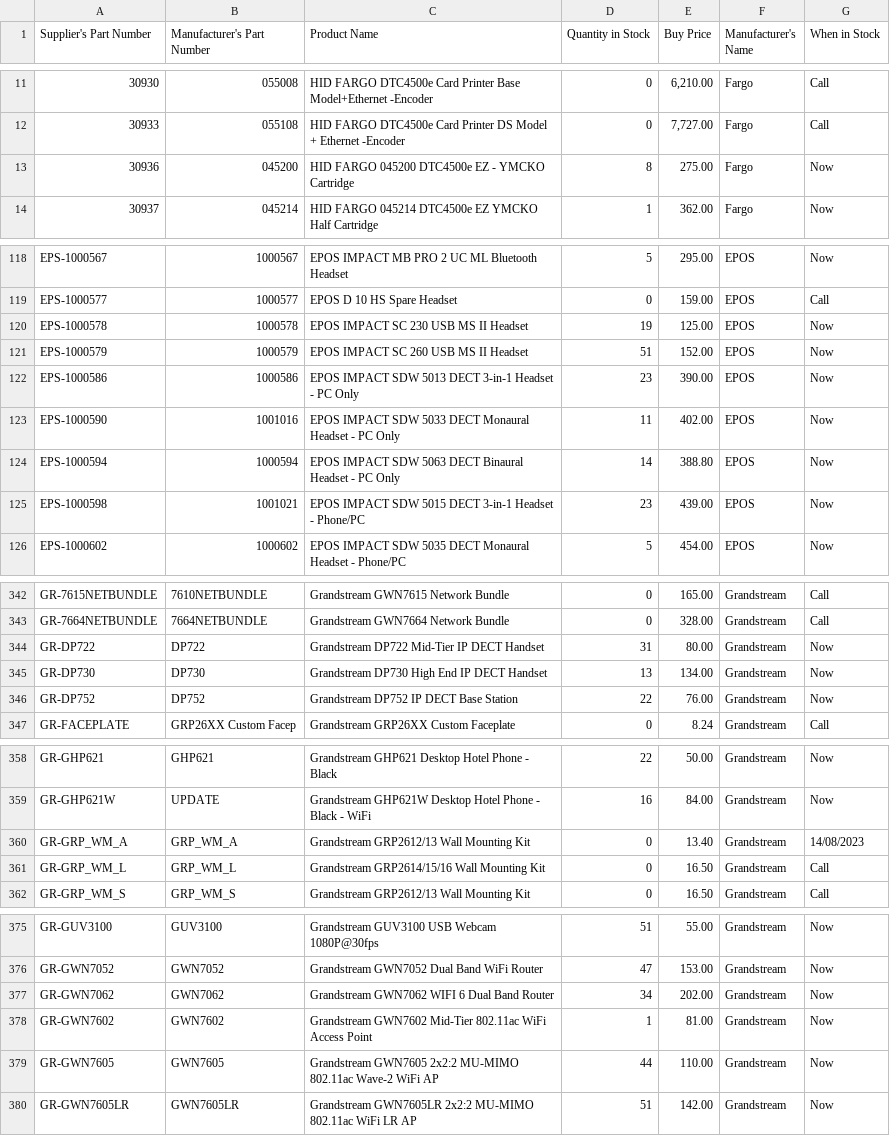
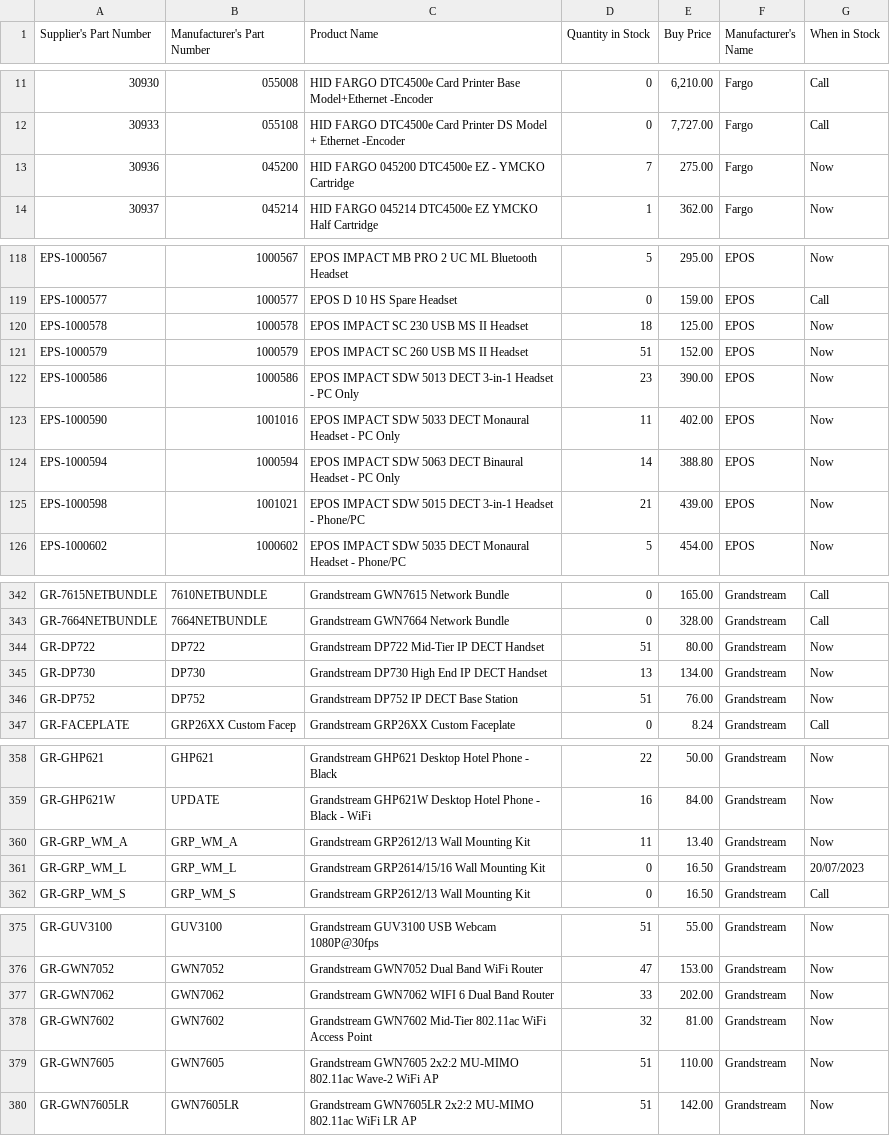
Before and after one commit to weberyuweili/cackle-catalogs, a CSV file: AG.csv, drawn as a sheet; only a part is shown, gaps mark what is left out; the diff covers the shown part only.

```diff
--- a/AG.csv
+++ b/AG.csv
@@ -12,3 +12,3 @@
 "30933","055108","HID FARGO DTC4500e Card Printer DS Model + Ethernet -Encoder",0,"7,727.00","Fargo","Call"
-"30936","045200","HID FARGO 045200 DTC4500e EZ - YMCKO Cartridge",8,"275.00","Fargo","Now"
+"30936","045200","HID FARGO 045200 DTC4500e EZ - YMCKO Cartridge",7,"275.00","Fargo","Now"
 "30937","045214","HID FARGO 045214 DTC4500e EZ YMCKO Half Cartridge",1,"362.00","Fargo","Now"
@@ -119,3 +119,3 @@
 "EPS-1000577","1000577","EPOS D 10 HS Spare Headset",0,"159.00","EPOS","Call"
-"EPS-1000578","1000578","EPOS IMPACT SC 230 USB MS II Headset",19,"125.00","EPOS","Now"
+"EPS-1000578","1000578","EPOS IMPACT SC 230 USB MS II Headset",18,"125.00","EPOS","Now"
 "EPS-1000579","1000579","EPOS IMPACT SC 260 USB MS II Headset",51,"152.00","EPOS","Now"
@@ -124,3 +124,3 @@
 "EPS-1000594","1000594","EPOS IMPACT SDW 5063 DECT Binaural Headset - PC Only",14,"388.80","EPOS","Now"
-"EPS-1000598","1001021","EPOS IMPACT SDW 5015 DECT 3-in-1 Headset - Phone/PC",23,"439.00","EPOS","Now"
+"EPS-1000598","1001021","EPOS IMPACT SDW 5015 DECT 3-in-1 Headset - Phone/PC",21,"439.00","EPOS","Now"
 "EPS-1000602","1000602","EPOS IMPACT SDW 5035 DECT Monaural Headset - Phone/PC",5,"454.00","EPOS","Now"
@@ -343,5 +343,5 @@
 "GR-7664NETBUNDLE","7664NETBUNDLE","Grandstream GWN7664 Network Bundle",0,"328.00","Grandstream","Call"
-"GR-DP722","DP722","Grandstream DP722 Mid-Tier IP DECT Handset",31,"80.00","Grandstream","Now"
+"GR-DP722","DP722","Grandstream DP722 Mid-Tier IP DECT Handset",51,"80.00","Grandstream","Now"
 "GR-DP730","DP730","Grandstream DP730 High End IP DECT Handset",13,"134.00","Grandstream","Now"
-"GR-DP752","DP752","Grandstream DP752 IP DECT Base Station",22,"76.00","Grandstream","Now"
+"GR-DP752","DP752","Grandstream DP752 IP DECT Base Station",51,"76.00","Grandstream","Now"
 "GR-FACEPLATE","GRP26XX Custom Facep","Grandstream GRP26XX Custom Faceplate",0,"8.24","Grandstream","Call"
@@ -359,4 +359,4 @@
 "GR-GHP621W","UPDATE","Grandstream GHP621W Desktop Hotel Phone - Black - WiFi",16,"84.00","Grandstream","Now"
-"GR-GRP_WM_A","GRP_WM_A","Grandstream GRP2612/13 Wall Mounting Kit",0,"13.40","Grandstream","14/08/2023"
-"GR-GRP_WM_L","GRP_WM_L","Grandstream GRP2614/15/16 Wall Mounting Kit",0,"16.50","Grandstream","Call"
+"GR-GRP_WM_A","GRP_WM_A","Grandstream GRP2612/13 Wall Mounting Kit",11,"13.40","Grandstream","Now"
+"GR-GRP_WM_L","GRP_WM_L","Grandstream GRP2614/15/16 Wall Mounting Kit",0,"16.50","Grandstream","20/07/2023"
 "GR-GRP_WM_S","GRP_WM_S","Grandstream GRP2612/13 Wall Mounting Kit",0,"16.50","Grandstream","Call"
@@ -376,5 +376,5 @@
 "GR-GWN7052","GWN7052","Grandstream GWN7052 Dual Band WiFi Router",47,"153.00","Grandstream","Now"
-"GR-GWN7062","GWN7062","Grandstream GWN7062 WIFI 6 Dual Band Router",34,"202.00","Grandstream","Now"
-"GR-GWN7602","GWN7602","Grandstream GWN7602 Mid-Tier 802.11ac WiFi Access Point",1,"81.00","Grandstream","Now"
-"GR-GWN7605","GWN7605","Grandstream GWN7605 2x2:2 MU-MIMO 802.11ac Wave-2 WiFi AP",44,"110.00","Grandstream","Now"
+"GR-GWN7062","GWN7062","Grandstream GWN7062 WIFI 6 Dual Band Router",33,"202.00","Grandstream","Now"
+"GR-GWN7602","GWN7602","Grandstream GWN7602 Mid-Tier 802.11ac WiFi Access Point",32,"81.00","Grandstream","Now"
+"GR-GWN7605","GWN7605","Grandstream GWN7605 2x2:2 MU-MIMO 802.11ac Wave-2 WiFi AP",51,"110.00","Grandstream","Now"
 "GR-GWN7605LR","GWN7605LR","Grandstream GWN7605LR 2x2:2 MU-MIMO 802.11ac WiFi LR AP",51,"142.00","Grandstream","Now"
```
Also changed, not shown: 8 edited cells elsewhere in this file, SYN.csv, 2 other files.
